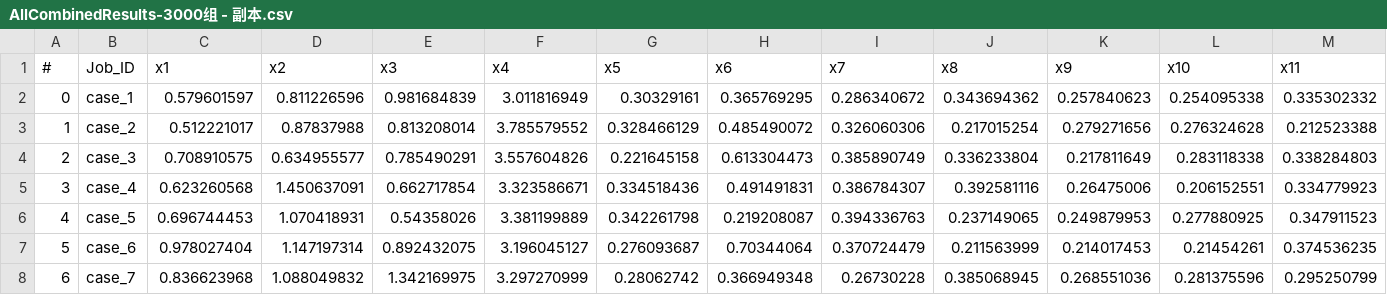
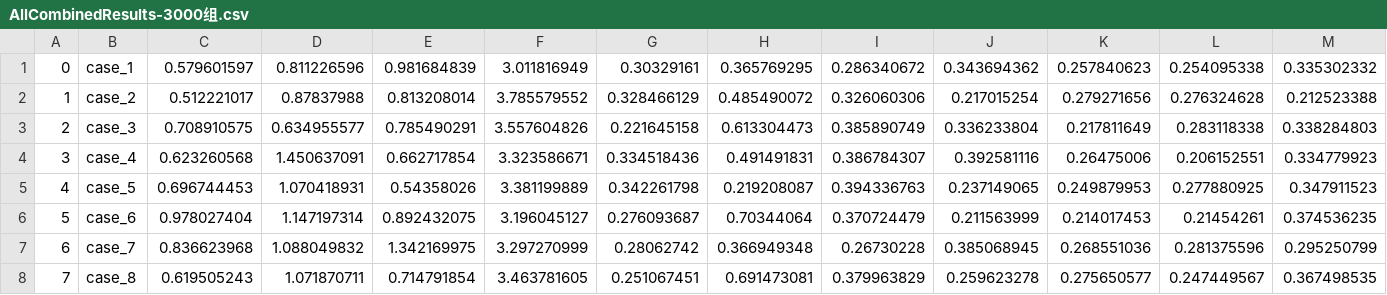
Before and after one commit to RockJim2001/ML_project, a CSV file: resource/AllCombinedResults-3000组.csv (was resource/AllCombinedResults-3000组 - 副本.csv), drawn as a sheet; only a part is shown; the shorter side is filled out with more unchanged rows; rows hold the shown columns only; the diff names each change by its address in the sheet, - before the commit and + after, or states it on an @@ line.

```diff
--- a/resource/AllCombinedResults-3000组 - 副本.csv
+++ b/resource/AllCombinedResults-3000组.csv
-row 1: # | Job_ID | x1 | x2 | x3 | x4 | x5 | x6 | x7 | x8 | x9 | x10 | x11
```
Also changed, not shown: resource/AllCombinedResults-0800组.csv, resource/AllCombinedResults-0900组.csv, 10 other files.
